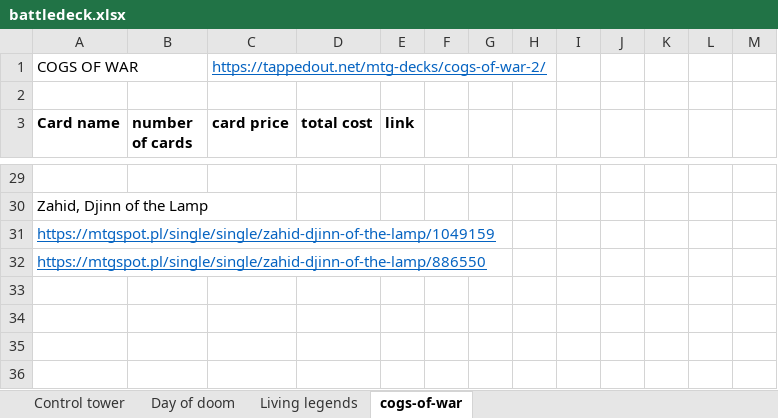
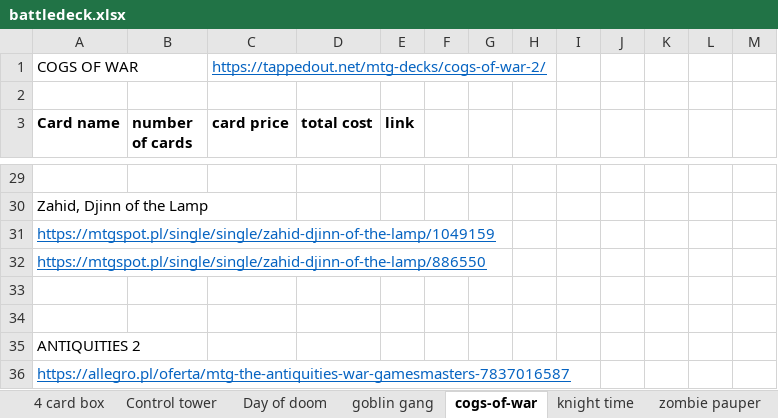
Before and after one commit to DawidGaleziewski/battledecks, an Excel workbook: battledeck.xlsx, sheet cogs-of-war, drawn as a sheet; only a part is shown, gaps mark what is left out; values as stored, in another font and other column widths than the file's, no borders; the diff covers the shown part only; the diff names each change by its address in the sheet, - before the commit and + after, or states it on an @@ line.

```diff
--- a/battledeck.xlsx (sheet cogs-of-war)
+++ b/battledeck.xlsx (sheet cogs-of-war)
+sheet tab: 4 card box
+sheet tab: goblin gang
+sheet tab: knight time
+sheet tab: zombie pauper
+row 33: (empty)
+row 34: (empty)
+row 35: ANTIQUITIES 2
+row 36: https://allegro.pl/oferta/mtg-the-antiquities-war-gamesmasters-7837016587
```
Also changed, not shown: 28 edited cells and cell formats elsewhere in this sheet, other sheet tabs.
